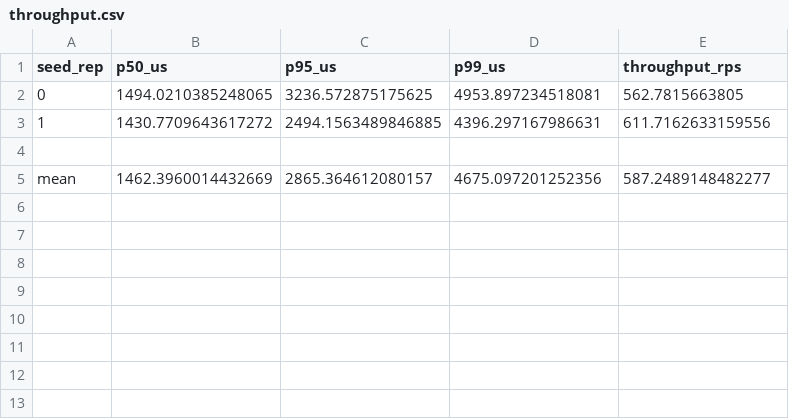
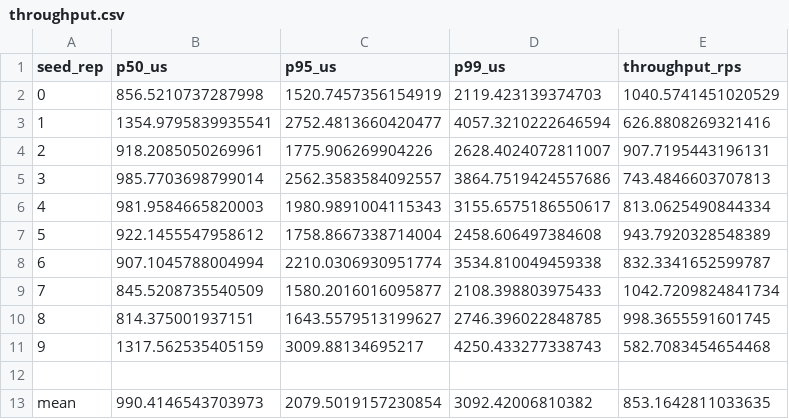
Before and after one commit to emailvenkatm/kndb, a CSV file: bench/results/kndb/throughput.csv, drawn as a sheet.

```diff
--- a/bench/results/kndb/throughput.csv
+++ b/bench/results/kndb/throughput.csv
@@ -1,5 +1,13 @@
 seed_rep,p50_us,p95_us,p99_us,throughput_rps
-0,1494.0210385248065,3236.572875175625,4953.897234518081,562.7815663805
-1,1430.7709643617272,2494.1563489846885,4396.297167986631,611.7162633159556
+0,856.5210737287998,1520.7457356154919,2119.423139374703,1040.5741451020529
+1,1354.9795839935541,2752.4813660420477,4057.3210222646594,626.8808269321416
+2,918.2085050269961,1775.906269904226,2628.4024072811007,907.7195443196131
+3,985.7703698799014,2562.3583584092557,3864.7519424557686,743.4846603707813
+4,981.9584665820003,1980.9891004115343,3155.6575186550617,813.0625490844334
+5,922.1455547958612,1758.8667338714004,2458.606497384608,943.7920328548389
+6,907.1045788004994,2210.0306930951774,3534.810049459338,832.3341652599787
+7,845.5208735540509,1580.2016016095877,2108.398803975433,1042.7209824841734
+8,814.375001937151,1643.5579513199627,2746.396022848785,998.3655591601745
+9,1317.562535405159,3009.88134695217,4250.433277338743,582.7083454654468
 
-mean,1462.3960014432669,2865.364612080157,4675.097201252356,587.2489148482277
+mean,990.4146543703973,2079.5019157230854,3092.42006810382,853.1642811033635
```
Also changed, not shown: bench/results/pg_handrolled_triggers/throughput.csv, 8 other files.
